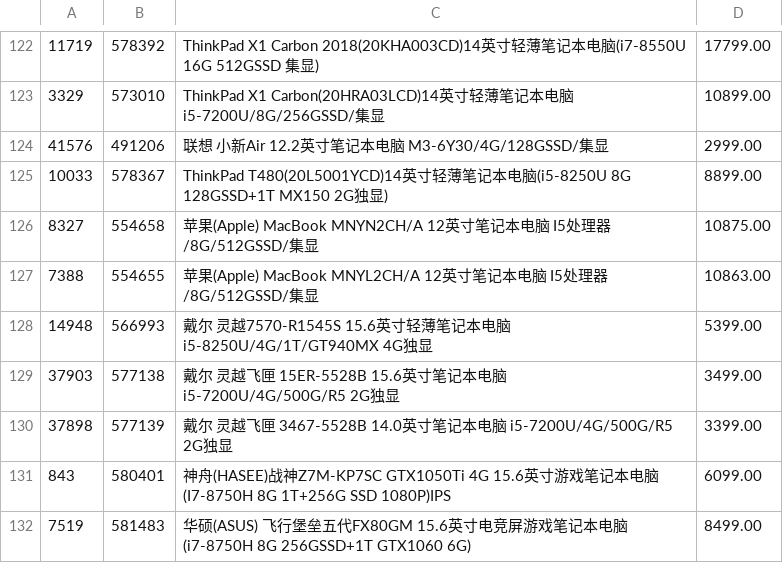
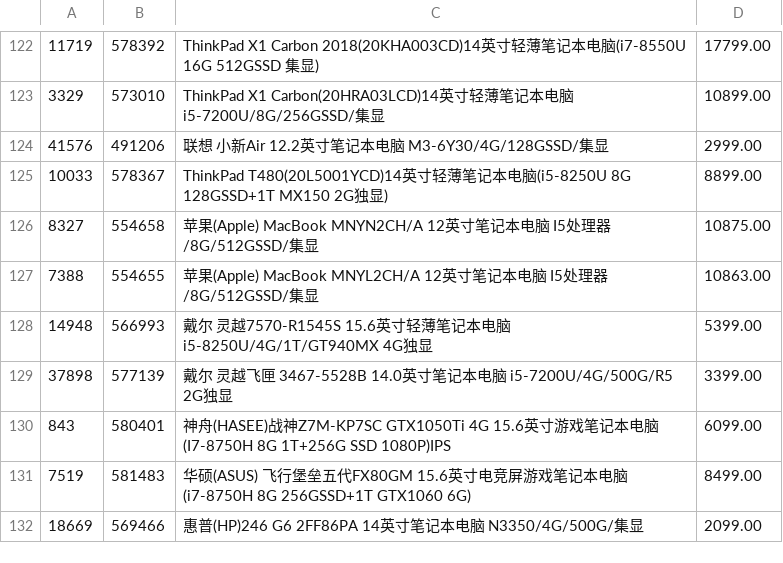
Before and after one commit to OliverHate/pythonData, a CSV file: data/NotePc.csv, drawn as a sheet; only a part is shown, gaps mark what is left out; the shorter side is filled out with more unchanged rows.

Commit message:
数据存放目录

```diff
--- a/data/NotePc.csv
+++ b/data/NotePc.csv
@@ -130,5 +130,2 @@
 14948;566993;戴尔 灵越7570-R1545S 15.6英寸轻薄笔记本电脑 i5-8250U/4G/1T/GT940MX 4G独显;5399.00
-37903;577138;"戴尔 灵越飞匣 15ER-5528B 15.6英寸笔记本电脑
-
- i5-7200U/4G/500G/R5 2G独显";3499.00
 37898;577139;戴尔 灵越飞匣 3467-5528B 14.0英寸笔记本电脑 i5-7200U/4G/500G/R5 2G独显;3399.00
```
